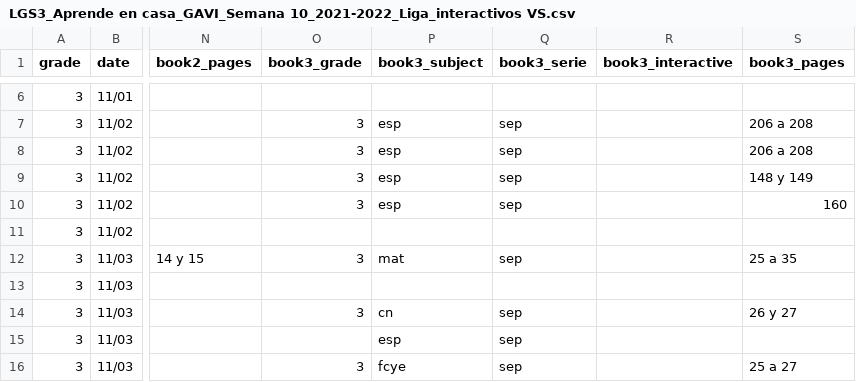
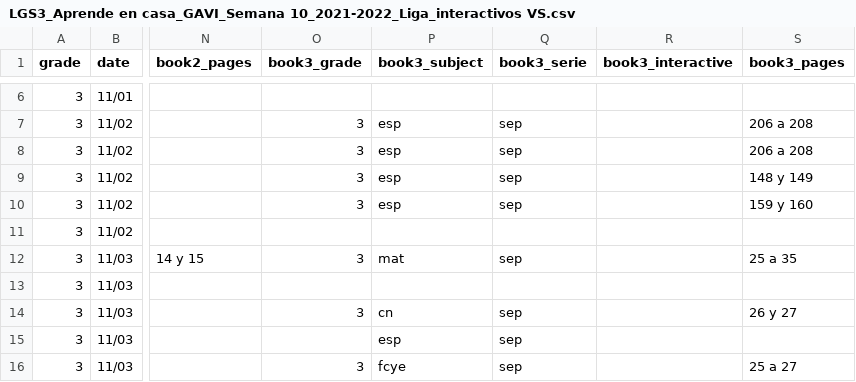
Before and after one commit to dannegm/gavi, a CSV file: santillana-recursos/semana_10/LGS3_Aprende en casa_GAVI_Semana 10_2021-2022_Liga_interactivos VS.csv, drawn as a sheet; only a part is shown, gaps mark what is left out; the diff names each change by its address in the sheet, - before the commit and + after, or states it on an @@ line.

```diff
--- a/santillana-recursos/semana_10/LGS3_Aprende en casa_GAVI_Semana 10_2021-2022_Liga_interactivos VS.csv
+++ b/santillana-recursos/semana_10/LGS3_Aprende en casa_GAVI_Semana 10_2021-2022_Liga_interactivos VS.csv
-S10 (book3_pages): 160
+S10 (book3_pages): 159 y 160
```
Also changed, not shown: santillana-recursos/semana_10/LGS2_Aprende en casa_GAVI_Semana 10_2021-2022_Liga_interactivos VS.csv, 3 other files.
